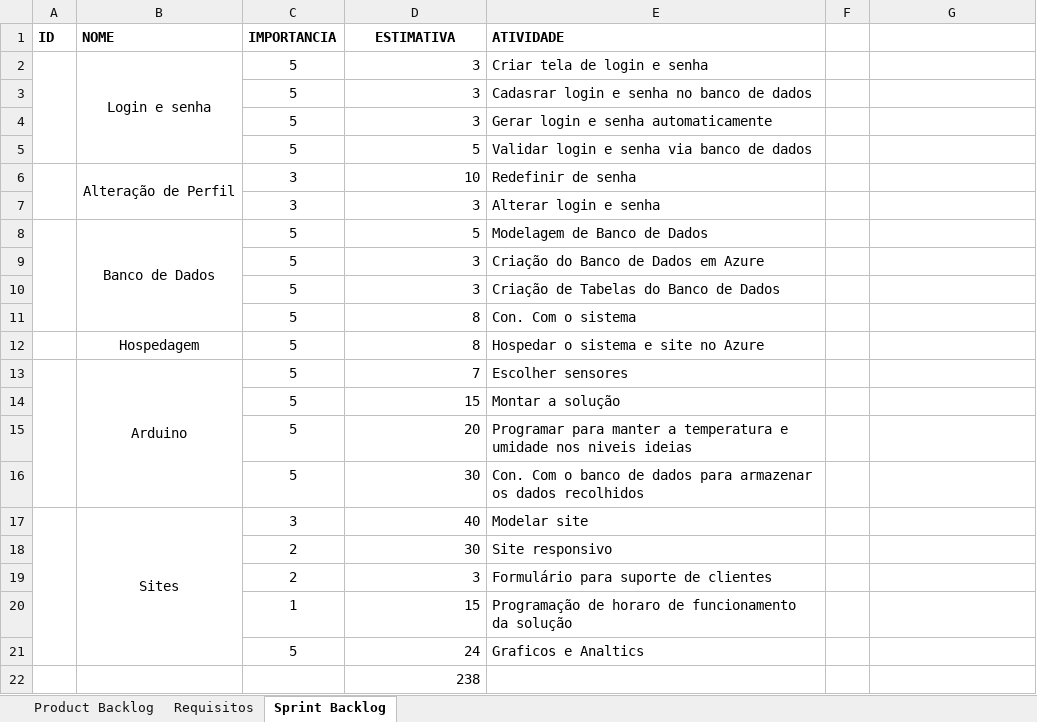
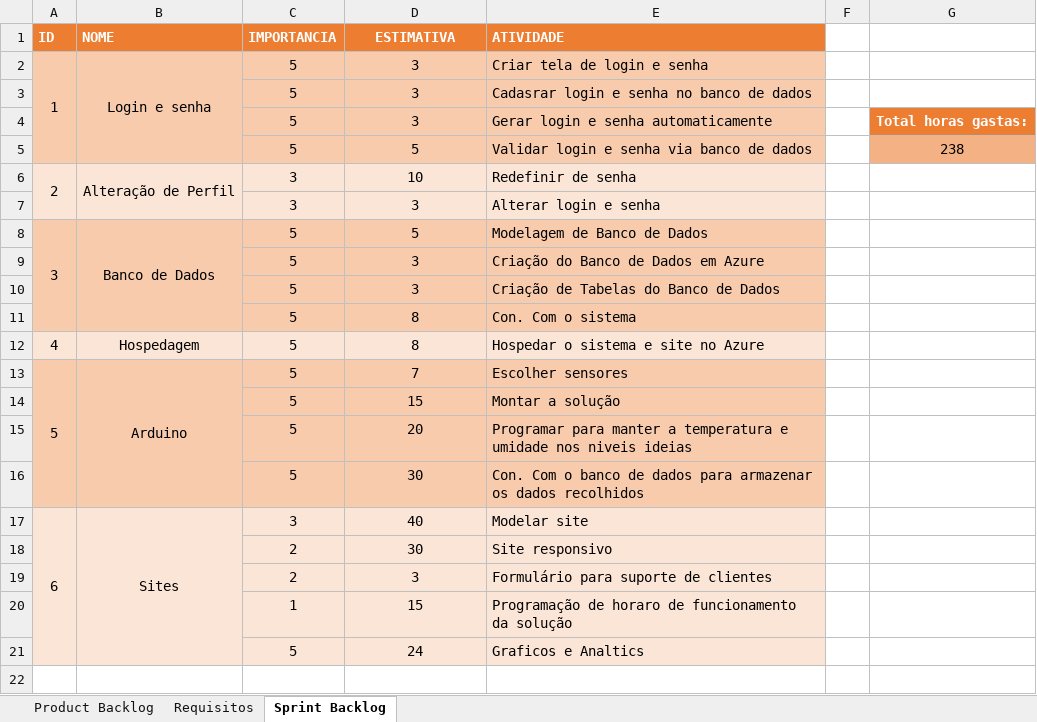
Before and after one commit to esteves-esta/TechHumi, an Excel workbook: documentacao/Planilha_De_Requisitos.xlsx, sheet Sprint Backlog, drawn as a sheet; values as stored, in another font and other column widths than the file's, no borders; the diff names each change by its address in the sheet, - before the commit and + after, or states it on an @@ line.

```diff
--- a/documentacao/Planilha_De_Requisitos.xlsx (sheet Sprint Backlog)
+++ b/documentacao/Planilha_De_Requisitos.xlsx (sheet Sprint Backlog)
@@ A1:E1 fill: none → #ED7D31, text colour: black → #FFFFFF @@
-A2 (ID): (empty)
+A2 (ID): 1
-A2:E5 fill: none
+A2:E5 fill: #F8CBAD
-D2:D21 alignment: right
+D2:D21 alignment: center
-G4: (empty)
+G4: Total horas gastas:
-G4 fill: none
+G4 fill: #ED7D31
-G5: (empty)
+G5: 238
-G5 fill: none
+G5 fill: #F4B183
-A6 (ID): (empty)
+A6 (ID): 2
-A6:E7 fill: none
+A6:E7 fill: #FBE5D6
-A8 (ID): (empty)
+A8 (ID): 3
-A8:E11 fill: none
+A8:E11 fill: #F8CBAD
-A12 (ID): (empty)
+A12 (ID): 4
-A12:E12 fill: none
+A12:E12 fill: #FBE5D6
-A13 (ID): (empty)
+A13 (ID): 5
-A13:E16 fill: none
+A13:E16 fill: #F8CBAD
-A17 (ID): (empty)
+A17 (ID): 6
-A17:E21 fill: none
+A17:E21 fill: #FBE5D6
-row 22:  |  |  | 238
```
Also changed, not shown: 20 other files.
